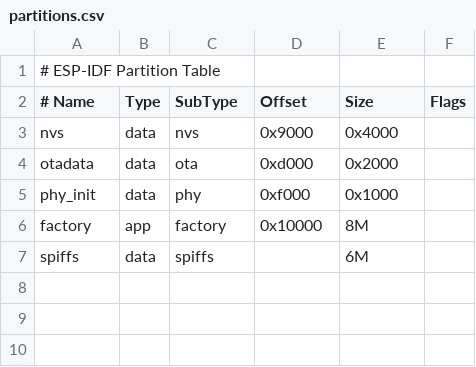
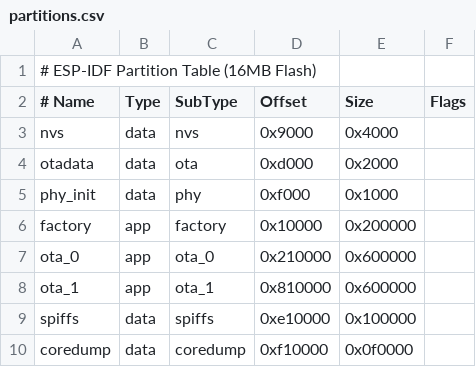
Before and after one commit to Y-Theta/Esp32-C, a CSV file: espidf/espidf-camera/partitions.csv, drawn as a sheet.

```diff
--- a/espidf/espidf-camera/partitions.csv
+++ b/espidf/espidf-camera/partitions.csv
@@ -1,2 +1,2 @@
-# ESP-IDF Partition Table
+# ESP-IDF Partition Table (16MB Flash)
 # Name, Type, SubType, Offset, Size, Flags
@@ -5,3 +5,6 @@ otadata,data,ota,0xd000,0x2000,,
 phy_init,data,phy,0xf000,0x1000,,
-factory,app,factory,0x10000,8M,,
-spiffs,data,spiffs,,6M,,
+factory,app,factory,0x10000,0x200000,,
+ota_0,app,ota_0,0x210000,0x600000,,
+ota_1,app,ota_1,0x810000,0x600000,,
+spiffs,data,spiffs,0xe10000,0x100000,,
+coredump,data,coredump,0xf10000,0x0f0000,,
```
Also changed, not shown: 16 other files.
